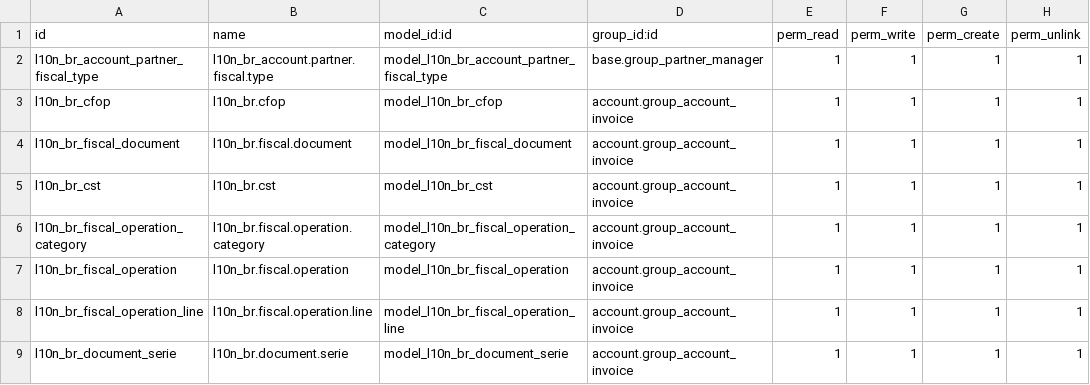
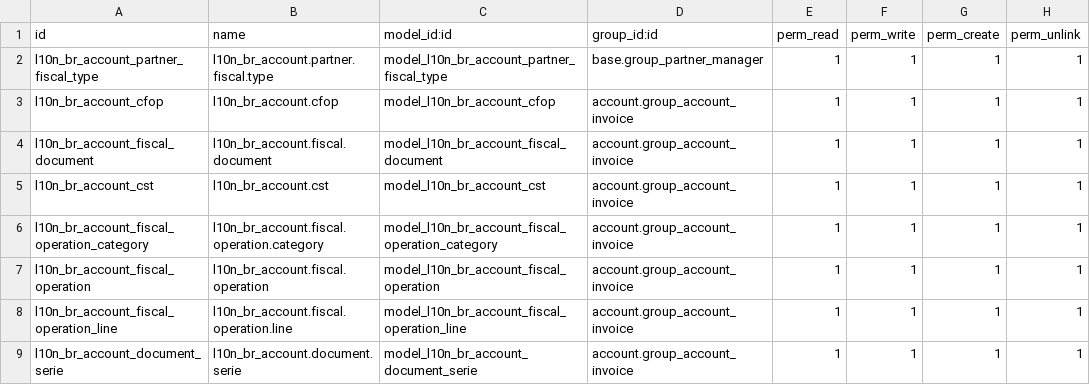
Before and after one commit to felipemotter/l10n-brazil, a CSV file: l10n_br_account/security/ir.model.access.csv, drawn as a sheet.

Commit message:
[REF] l10n_br_account: renaming l10n_br -> l10n_br_account: work in progress

```diff
--- a/l10n_br_account/security/ir.model.access.csv
+++ b/l10n_br_account/security/ir.model.access.csv
@@ -2,8 +2,8 @@
 "l10n_br_account_partner_fiscal_type","l10n_br_account.partner.fiscal.type","model_l10n_br_account_partner_fiscal_type","base.group_partner_manager",1,1,1,1
-"l10n_br_cfop","l10n_br.cfop","model_l10n_br_cfop","account.group_account_invoice",1,1,1,1
-"l10n_br_fiscal_document","l10n_br.fiscal.document","model_l10n_br_fiscal_document","account.group_account_invoice",1,1,1,1
-"l10n_br_cst","l10n_br.cst","model_l10n_br_cst","account.group_account_invoice",1,1,1,1
-"l10n_br_fiscal_operation_category","l10n_br.fiscal.operation.category","model_l10n_br_fiscal_operation_category","account.group_account_invoice",1,1,1,1
-"l10n_br_fiscal_operation","l10n_br.fiscal.operation","model_l10n_br_fiscal_operation","account.group_account_invoice",1,1,1,1
-"l10n_br_fiscal_operation_line","l10n_br.fiscal.operation.line","model_l10n_br_fiscal_operation_line","account.group_account_invoice",1,1,1,1
-"l10n_br_document_serie","l10n_br.document.serie","model_l10n_br_document_serie","account.group_account_invoice",1,1,1,1
+"l10n_br_account_cfop","l10n_br_account.cfop","model_l10n_br_account_cfop","account.group_account_invoice",1,1,1,1
+"l10n_br_account_fiscal_document","l10n_br_account.fiscal.document","model_l10n_br_account_fiscal_document","account.group_account_invoice",1,1,1,1
+"l10n_br_account_cst","l10n_br_account.cst","model_l10n_br_account_cst","account.group_account_invoice",1,1,1,1
+"l10n_br_account_fiscal_operation_category","l10n_br_account.fiscal.operation.category","model_l10n_br_account_fiscal_operation_category","account.group_account_invoice",1,1,1,1
+"l10n_br_account_fiscal_operation","l10n_br_account.fiscal.operation","model_l10n_br_account_fiscal_operation","account.group_account_invoice",1,1,1,1
+"l10n_br_account_fiscal_operation_line","l10n_br_account.fiscal.operation.line","model_l10n_br_account_fiscal_operation_line","account.group_account_invoice",1,1,1,1
+"l10n_br_account_document_serie","l10n_br_account.document.serie","model_l10n_br_account_document_serie","account.group_account_invoice",1,1,1,1
```
Also changed, not shown: 3 other files.
